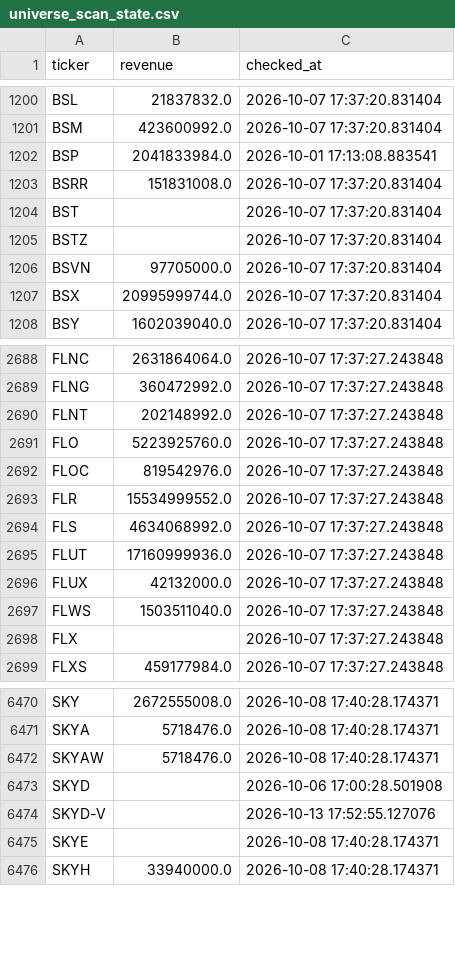
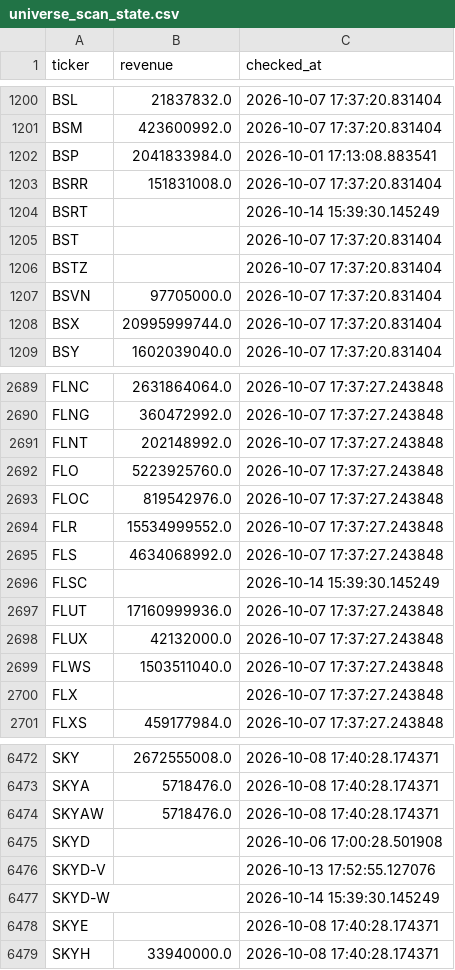
Before and after one commit to Amit33-design/Amit33-network-design, a CSV file: screener/universe_scan_state.csv, drawn as a sheet; only a part is shown, gaps mark what is left out.

```diff
--- a/screener/universe_scan_state.csv
+++ b/screener/universe_scan_state.csv
@@ -1203,2 +1203,3 @@ BSP,2041833984.0,2026-10-01 17:13:08.883541
 BSRR,151831008.0,2026-10-07 17:37:20.831404
+BSRT,,2026-10-14 15:39:30.145249
 BST,,2026-10-07 17:37:20.831404
@@ -2694,2 +2695,3 @@ FLR,15534999552.0,2026-10-07 17:37:27.243848
 FLS,4634068992.0,2026-10-07 17:37:27.243848
+FLSC,,2026-10-14 15:39:30.145249
 FLUT,17160999936.0,2026-10-07 17:37:27.243848
@@ -6474,2 +6476,3 @@ SKYD,,2026-10-06 17:00:28.501908
 SKYD-V,,2026-10-13 17:52:55.127076
+SKYD-W,,2026-10-14 15:39:30.145249
 SKYE,,2026-10-08 17:40:28.174371
```
